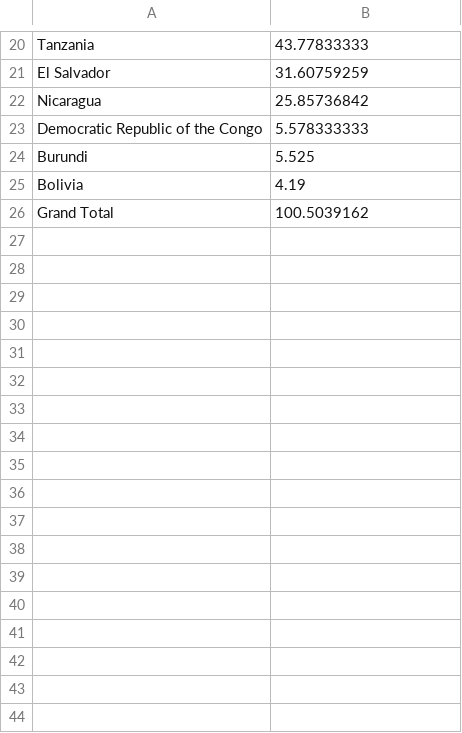
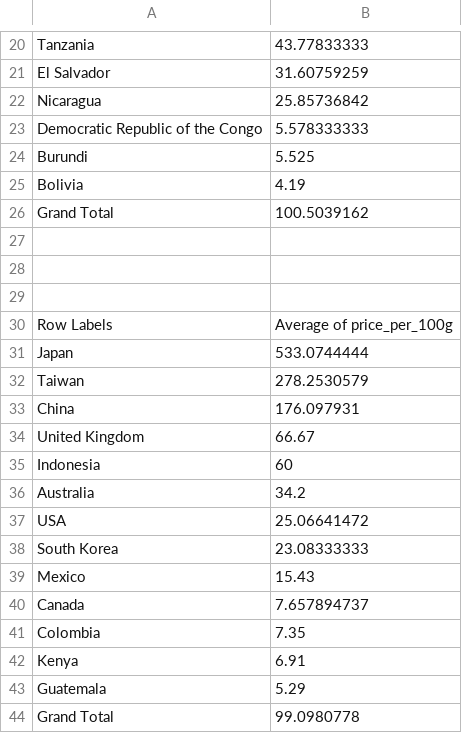
Before and after one commit to anialytic/Coffee-Value-Analysis-Price-Quality-and-Geography, a CSV file: visualization/coffee_filled.csv, drawn as a sheet; only a part is shown, gaps mark what is left out; the diff names each change by its address in the sheet, - before the commit and + after, or states it on an @@ line.

Commit message:
Add roaster country-price relation table

```diff
--- a/visualization/coffee_filled.csv
+++ b/visualization/coffee_filled.csv
+row 27: (empty)
+row 28: (empty)
+row 29: (empty)
+row 30: Row Labels | Average of price_per_100g
+row 31: Japan | 533.0744444
+row 32: Taiwan | 278.2530579
+row 33: China | 176.097931
+row 34: United Kingdom | 66.67
+row 35: Indonesia | 60
+row 36: Australia | 34.2
+row 37: USA | 25.06641472
+row 38: South Korea | 23.08333333
+row 39: Mexico | 15.43
+row 40: Canada | 7.657894737
+row 41: Colombia | 7.35
+row 42: Kenya | 6.91
+row 43: Guatemala | 5.29
+row 44: Grand Total | 99.0980778
```
